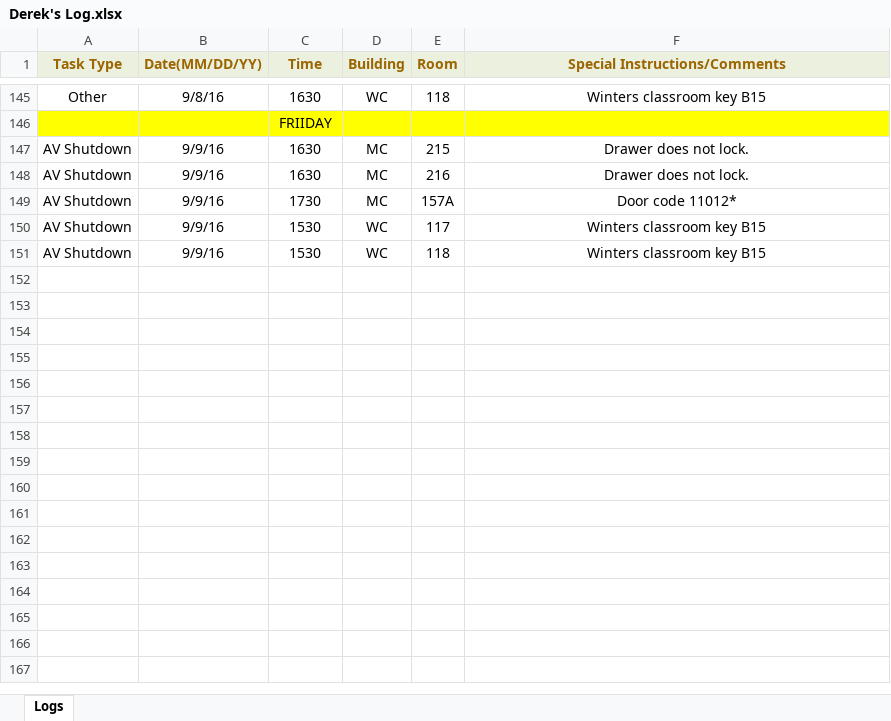
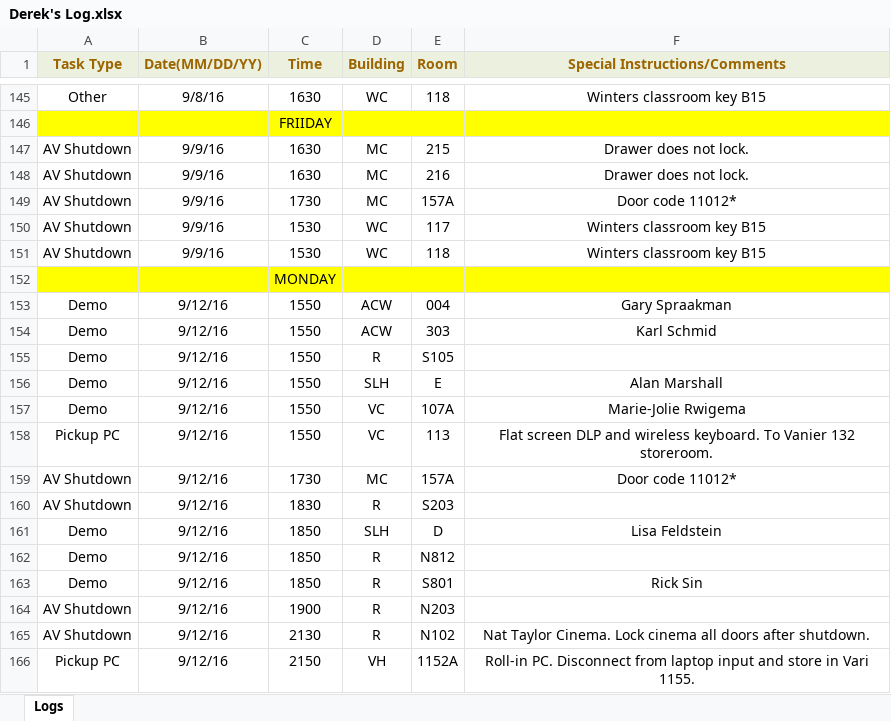
Before and after one commit to jhanperera/ClassOpsLogCreator, an Excel workbook: CLASSOPS/Derek/Derek's Log.xlsx, sheet Logs, drawn as a sheet; only a part is shown, gaps mark what is left out; values as stored, in another font and other column widths than the file's, no borders; the diff names each change by its address in the sheet, - before the commit and + after, or states it on an @@ line.

```diff
--- a/CLASSOPS/Derek/Derek's Log.xlsx (sheet Logs)
+++ b/CLASSOPS/Derek/Derek's Log.xlsx (sheet Logs)
+row 152:  |  | MONDAY
+row 153: Demo | 9/12/16 | 1550 | ACW | 004 | Gary Spraakman
+row 154: Demo | 9/12/16 | 1550 | ACW | 303 | Karl Schmid
+row 155: Demo | 9/12/16 | 1550 | R | S105
+row 156: Demo | 9/12/16 | 1550 | SLH | E | Alan Marshall
+row 157: Demo | 9/12/16 | 1550 | VC | 107A | Marie-Jolie Rwigema
+row 158: Pickup PC | 9/12/16 | 1550 | VC | 113 | Flat screen DLP and wireless keyboard. To Vanier 132 storeroom.
+row 159: AV Shutdown | 9/12/16 | 1730 | MC | 157A | Door code 11012*
+row 160: AV Shutdown | 9/12/16 | 1830 | R | S203
+row 161: Demo | 9/12/16 | 1850 | SLH | D | Lisa Feldstein
+row 162: Demo | 9/12/16 | 1850 | R | N812
+row 163: Demo | 9/12/16 | 1850 | R | S801 | Rick Sin
+row 164: AV Shutdown | 9/12/16 | 1900 | R | N203
+row 165: AV Shutdown | 9/12/16 | 2130 | R | N102 | Nat Taylor Cinema. Lock cinema all doors after shutdown.
+row 166: Pickup PC | 9/12/16 | 2150 | VH | 1152A | Roll-in PC. Disconnect from laptop input and store in Vari 1155.
```
Also changed, not shown: CLASSOPS/Jeannine/Jeannine's log.xlsx, CLASSOPS/Raul/Raul's Log.xlsx, 11 other files.
